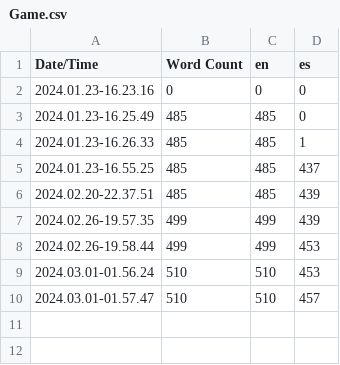
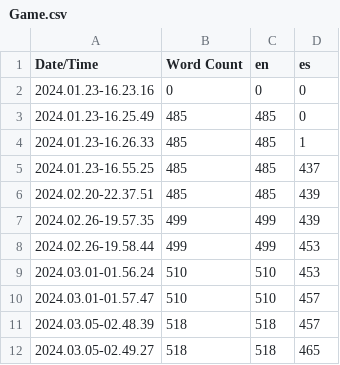
Before and after one commit to AgustinRuscio/Unreal_Engine_5--The_Rite--Horror_Game, a CSV file: Content/Localization/Game/Game.csv, drawn as a sheet.

```diff
--- a/Content/Localization/Game/Game.csv
+++ b/Content/Localization/Game/Game.csv
@@ -10 +10,3 @@ Date/Time,Word Count,en,es
 2024.03.01-01.57.47,510,510,457
+2024.03.05-02.48.39,518,518,457
+2024.03.05-02.49.27,518,518,465
```
Also changed, not shown: 15 other files.
